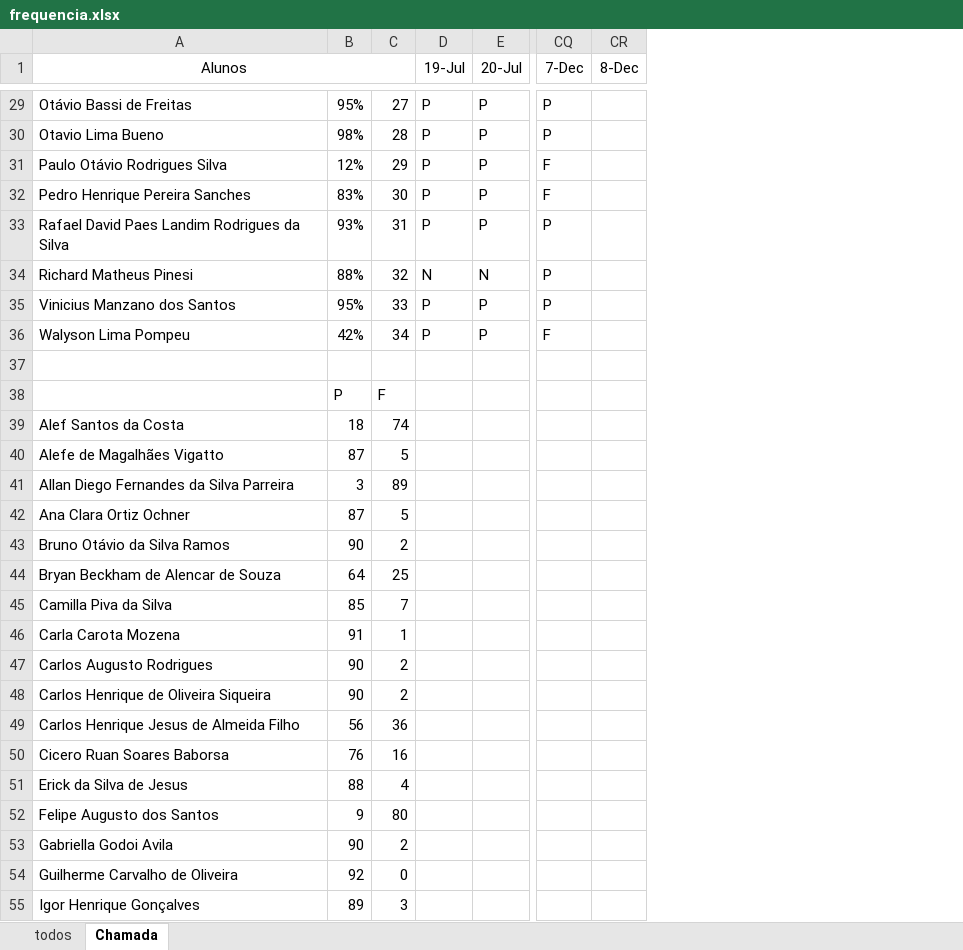
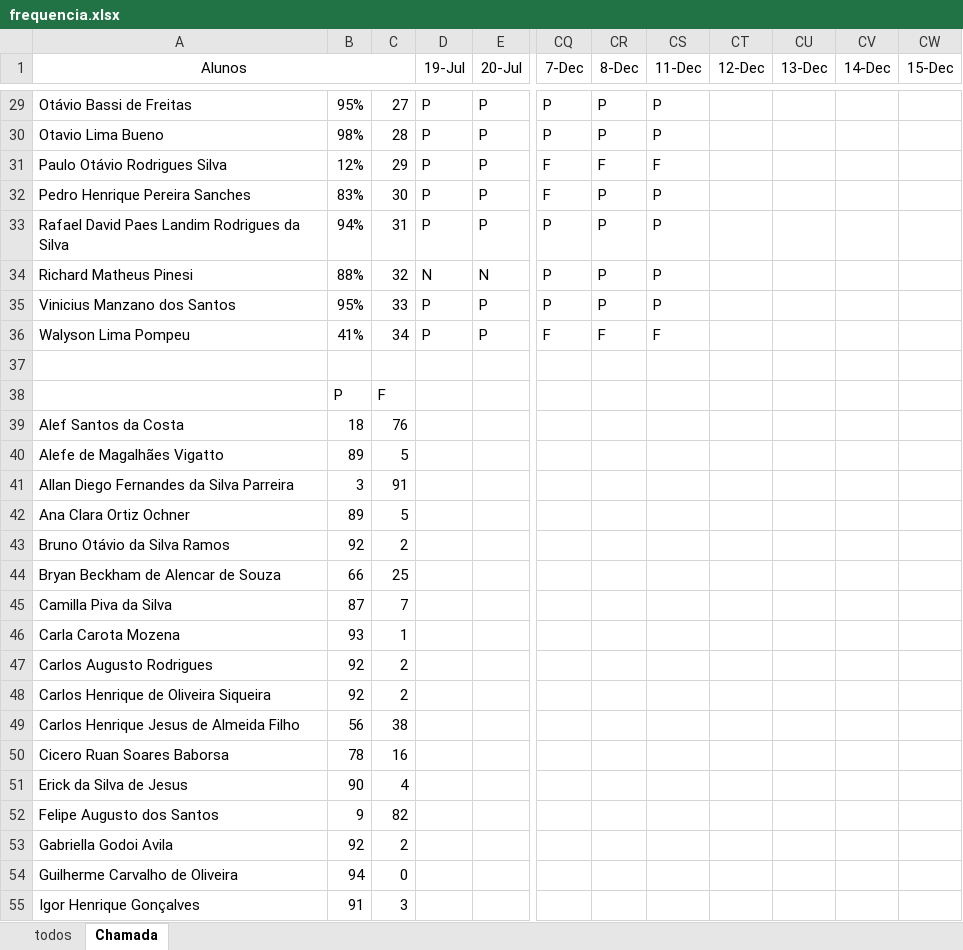
Before and after one commit to wellifabio/senai2023, an Excel workbook: 1des/frequencia.xlsx, sheet Chamada, drawn as a sheet; only a part is shown, gaps mark what is left out; values as stored, in another font and other column widths than the file's, no borders; conditional formats not drawn; the diff covers the shown part only; the diff names each change by its address in the sheet, - before the commit and + after, or states it on an @@ line.

Commit message:
chamada

```diff
--- a/1des/frequencia.xlsx (sheet Chamada)
+++ b/1des/frequencia.xlsx (sheet Chamada)
+column CS (11-Dec), rows 29-36: P | P | F | P | P | P | P | F
+column CT (12-Dec), empty
+column CU (13-Dec), empty
+column CV (14-Dec), empty
+column CW (15-Dec), empty
-CR29:CR30 (8-Dec): (empty)
+CR29:CR30 (8-Dec): P
-CR31 (8-Dec): (empty)
+CR31 (8-Dec): F
-CR32:CR35 (8-Dec): (empty)
+CR32:CR35 (8-Dec): P
-B33: 93%
+B33: 94%
-B36: 42%
+B36: 41%
-CR36 (8-Dec): (empty)
+CR36 (8-Dec): F
-C39: 74
+C39: 76
-B40: 87
+B40: 89
-C41: 89
+C41: 91
-B42: 87
+B42: 89
-B43: 90
+B43: 92
-B44: 64
+B44: 66
-B45: 85
+B45: 87
-B46: 91
+B46: 93
-B47:B48: 90
+B47:B48: 92
-C49: 36
+C49: 38
-B50: 76
+B50: 78
-B51: 88
+B51: 90
-C52: 80
+C52: 82
-B53: 90
+B53: 92
-B54: 92
+B54: 94
-B55: 89
+B55: 91
```
Also changed, not shown: 54 edited cells elsewhere in this sheet, 3des/frequencia.xlsx, old/3des/autoavaliacao.xlsx, 13 other files.
